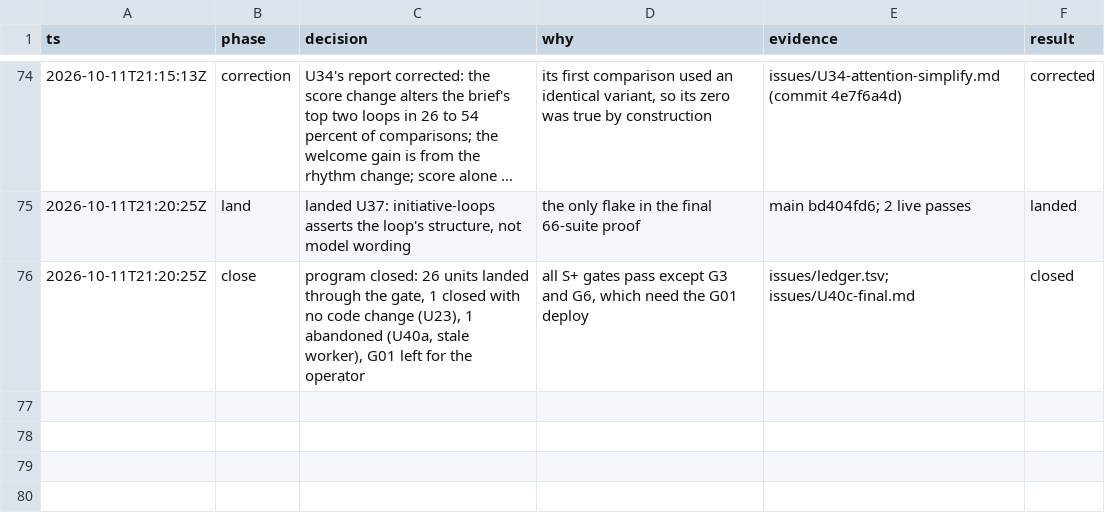
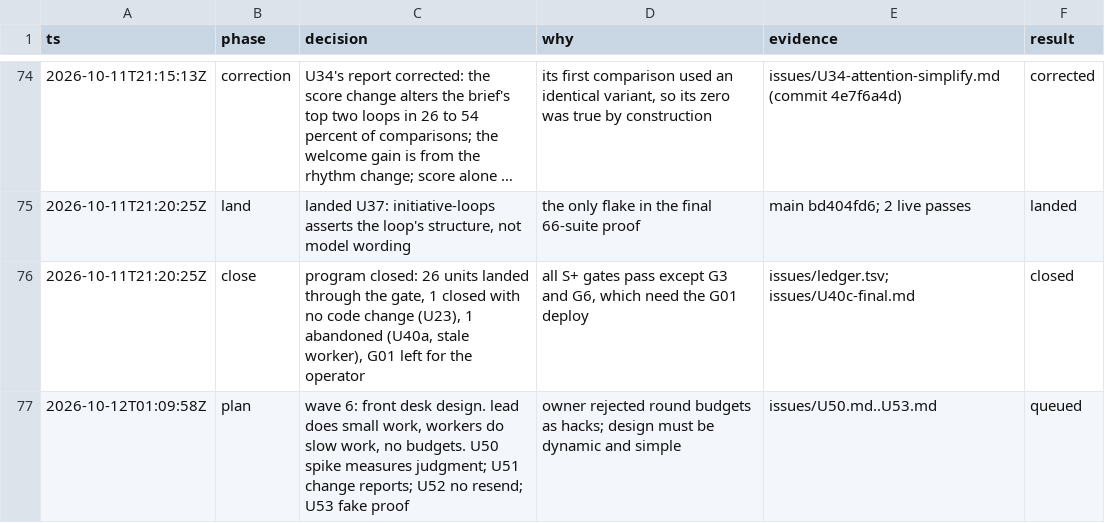
Before and after one commit to keyurbodar/kiko, a TSV file: issues/decisions.tsv, drawn as a sheet; only a part is shown, gaps mark what is left out; long unchanged cells end in …; the diff names each change by its address in the sheet, - before the commit and + after, or states it on an @@ line.

```diff
--- a/issues/decisions.tsv
+++ b/issues/decisions.tsv
+row 77: 2026-10-12T01:09:58Z | plan | wave 6: front desk design. lead does small work, workers do slow work, no budgets. U50 spike measures judgment; U51 change reports; U52 no resend; U53 fake proof | owner rejected round budgets as hacks; design must be dynamic and simple | issues/U50.md..U53.md | queued
```
Also changed, not shown: issues/ledger.tsv, 4 other files.
